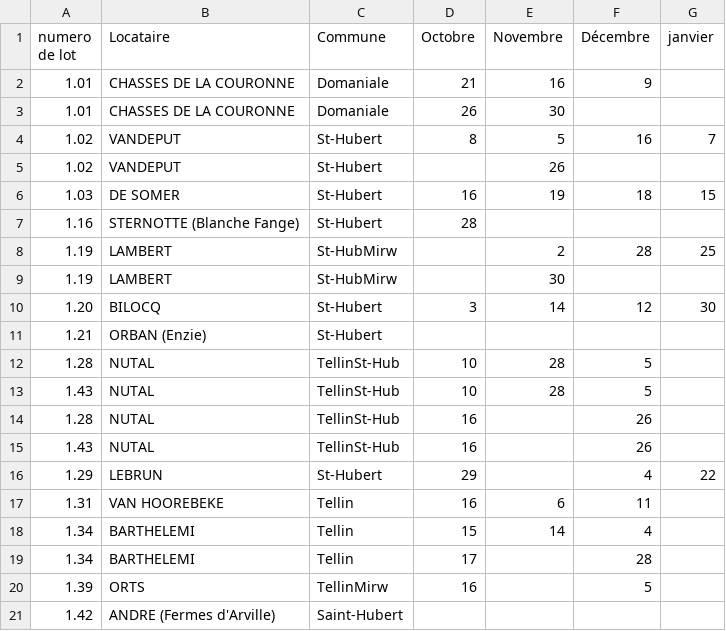
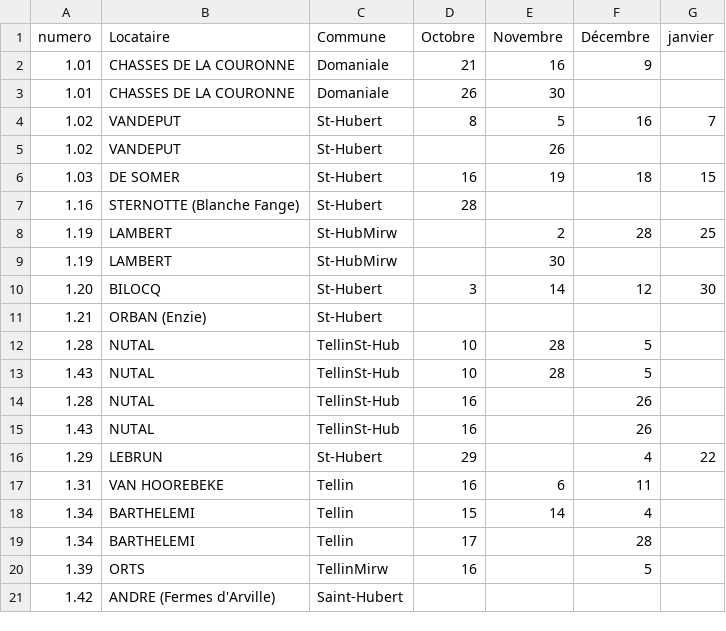
Before and after one commit to andreasswaan/chasse, a CSV file: Book3.csv, drawn as a sheet.

Commit message:
Add files via upload

```diff
--- a/Book3.csv
+++ b/Book3.csv
@@ -1,2 +1,2 @@
-numero de lot;Locataire;Commune;Octobre;Novembre;Décembre;janvier
+numero;Locataire;Commune;Octobre;Novembre;Décembre;janvier
 1.01;CHASSES DE LA COURONNE;Domaniale;21;16;9;
```
